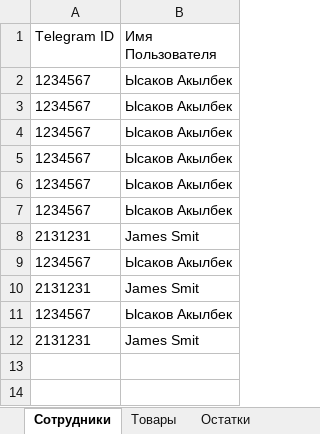
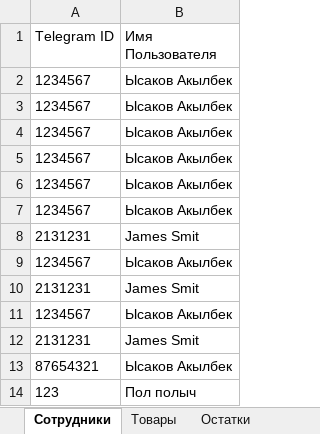
Before and after one commit to iakylbek/report_bot, an Excel workbook: data.xlsx, sheet Cотрудники, drawn as a sheet; values as stored, in another font and other column widths than the file's, no borders; the diff names each change by its address in the sheet, - before the commit and + after, or states it on an @@ line.

```diff
--- a/data.xlsx (sheet Cотрудники)
+++ b/data.xlsx (sheet Cотрудники)
+row 13: 87654321 | Ысаков Акылбек
+row 14: 123 | Пол полыч
```
Also changed, not shown: sheet Товары, 10 other files.
